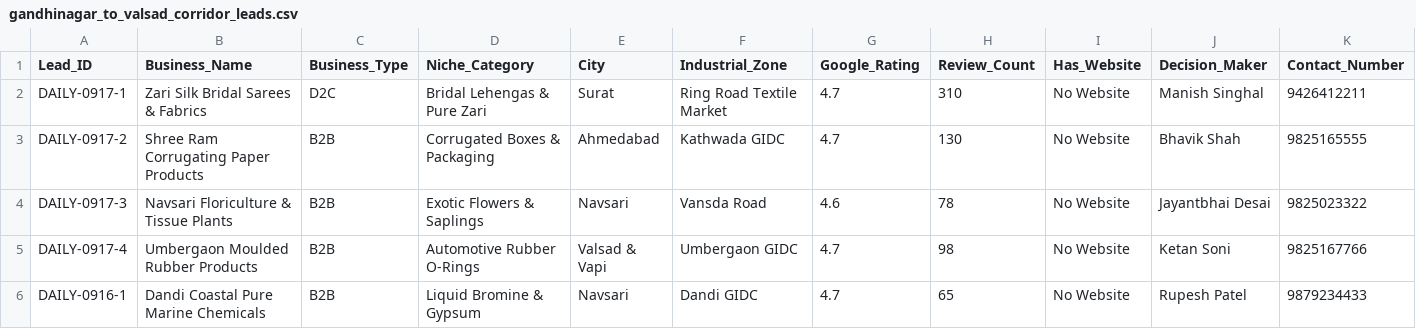
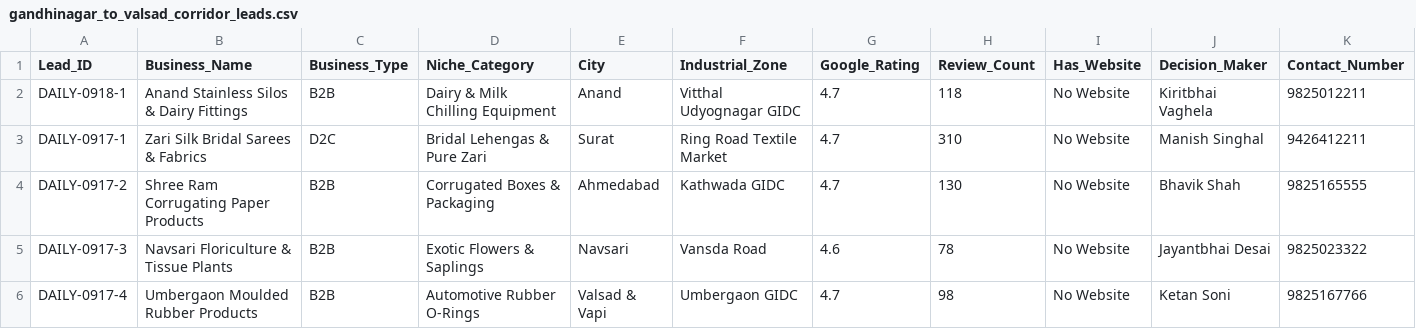
Before and after one commit to Dhruvtutorials/gujarat-b2b-dashboard, a CSV file: gandhinagar_to_valsad_corridor_leads.csv, drawn as a sheet; only a part is shown; the shorter side is filled out with more unchanged rows; rows hold the shown columns only; the diff names each change by its address in the sheet, - before the commit and + after, or states it on an @@ line.

```diff
--- a/gandhinagar_to_valsad_corridor_leads.csv
+++ b/gandhinagar_to_valsad_corridor_leads.csv
+row 2: DAILY-0918-1 | Anand Stainless Silos & Dairy Fittings | B2B | Dairy & Milk Chilling Equipment | Anand | Vitthal Udyognagar GIDC | 4.7 | 118 | No Website | Kiritbhai Vaghela | 9825012211
```
Also changed, not shown: 3 other files.
